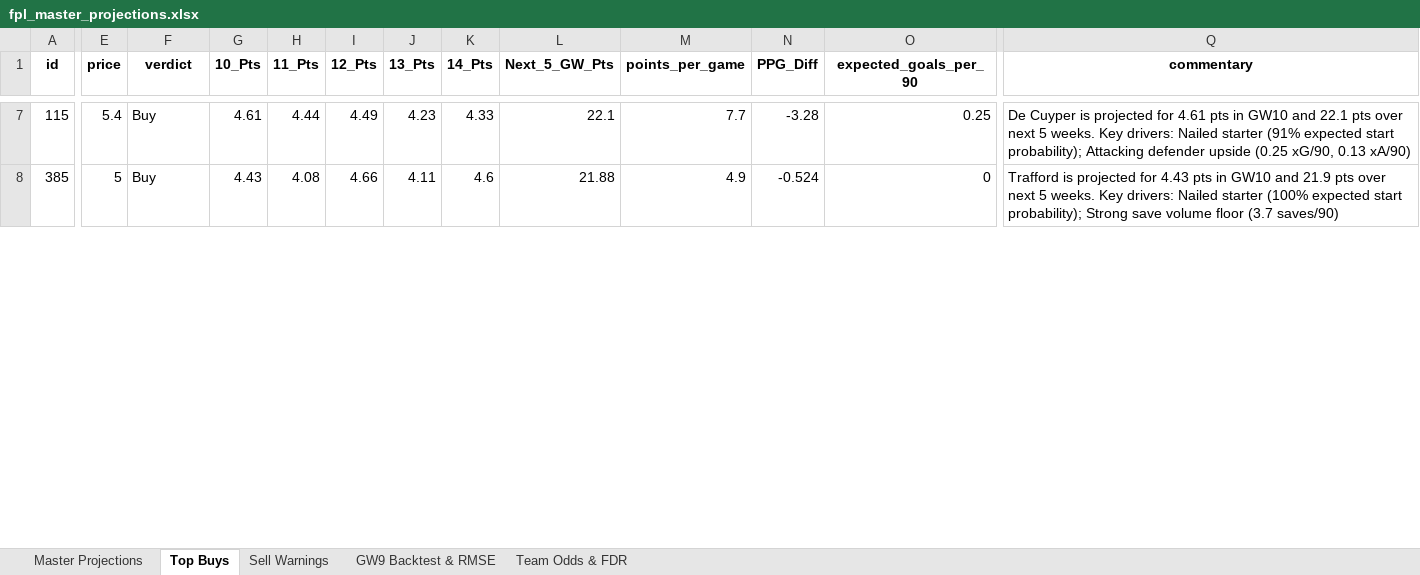
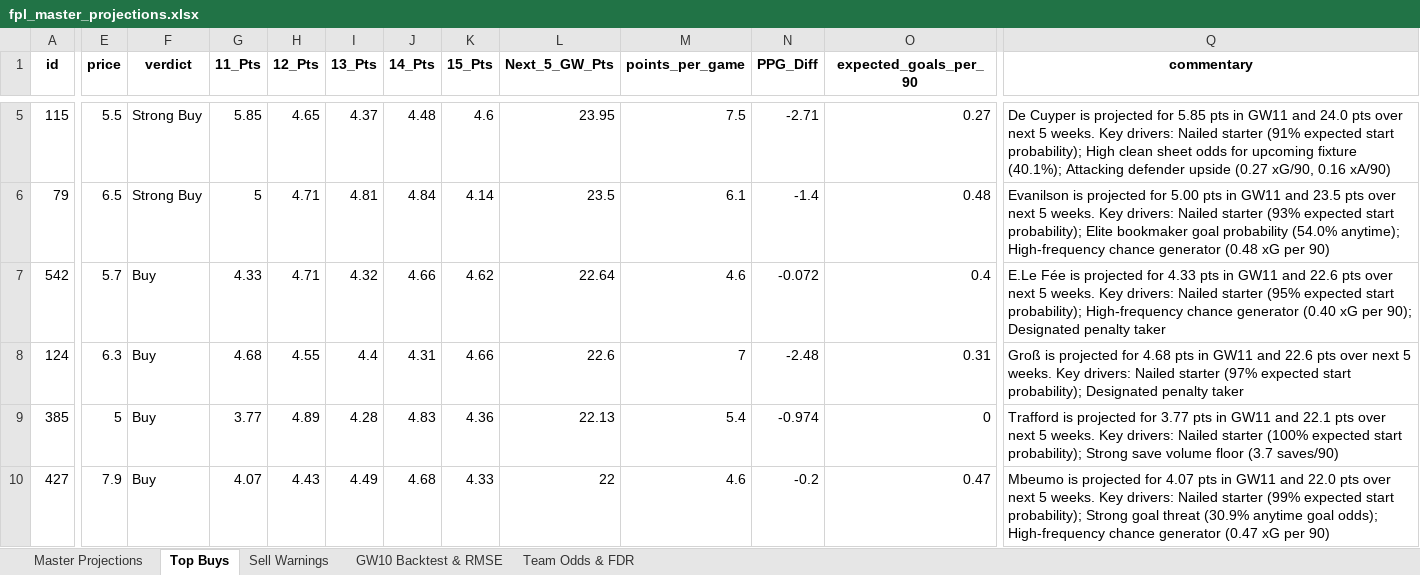
Before and after one commit to haydencordeiro/tempfpl, an Excel workbook: fpl_master_projections.xlsx, sheet Top Buys, drawn as a sheet; only a part is shown, gaps mark what is left out; values as stored, in another font and other column widths than the file's, no borders; removed rows and columns are numbered as before the commit, all else as after; rows hold the shown columns only; the diff covers the shown part only; the diff names each change by its address in the sheet, - before the commit and + after, or states it on an @@ line.

```diff
--- a/fpl_master_projections.xlsx (sheet Top Buys)
+++ b/fpl_master_projections.xlsx (sheet Top Buys)
-sheet tab: GW9 Backtest & RMSE
+sheet tab: GW10 Backtest & RMSE
-column H (11_Pts), rows 7-8: 4.44 | 4.08
+column K (15_Pts), row 5: 4.6; row 9: 4.36
-G1: 10_Pts
+G1: 11_Pts
-E5 (price): 5.4
+E5 (price): 5.5
-F5 (verdict): Buy
+F5 (verdict): Strong Buy
-G5 (11_Pts): 4.61
+G5 (11_Pts): 5.85
-H5 (12_Pts): 4.49
+H5 (12_Pts): 4.65
-I5 (13_Pts): 4.23
+I5 (13_Pts): 4.37
-J5 (14_Pts): 4.33
+J5 (14_Pts): 4.48
-L5 (Next_5_GW_Pts): 22.1
+L5 (Next_5_GW_Pts): 23.95
-M5 (points_per_game): 7.7
+M5 (points_per_game): 7.5
-N5 (PPG_Diff): -3.28
+N5 (PPG_Diff): -2.71
-O5 (expected_goals_per_90): 0.25
+O5 (expected_goals_per_90): 0.27
-Q5 (commentary): …projected for 4.61 pts in GW10 and 22.1 pts over next 5 weeks. Key drivers: Nailed starter (91% expected start probability); Attacking defender upside (0.25 xG/90, 0.13 xA/90)
+Q5 (commentary): …projected for 5.85 pts in GW11 and 24.0 pts over next 5 weeks. Key drivers: Nailed starter (91% expected start probability); High clean sheet odds for upcoming fixture (40.1%); Attacking defender upside (0.27 xG/90, 0.16 xA/90)
+row 6: 79 | 6.5 | Strong Buy | 5 | 4.71 | 4.81 | 4.84 | 4.14 | 23.5 | 6.1 | -1.4 | 0.48 | Evanilson is projected for 5.00 pts in GW11 and 23.5 pts over next 5 weeks. Key drivers: Nailed starter (93% expected start probability); Elite bookmaker goal probability (54.0% anytime); High-frequency chance generator (0.48 xG per 90)
+row 7: 542 | 5.7 | Buy | 4.33 | 4.71 | 4.32 | 4.66 | 4.62 | 22.64 | 4.6 | -0.072 | 0.4 | E.Le Fée is projected for 4.33 pts in GW11 and 22.6 pts over next 5 weeks. Key drivers: Nailed starter (95% expected start probability); High-frequency chance generator (0.40 xG per 90); Designated penalty taker
+row 8: 124 | 6.3 | Buy | 4.68 | 4.55 | 4.4 | 4.31 | 4.66 | 22.6 | 7 | -2.48 | 0.31 | Groß is projected for 4.68 pts in GW11 and 22.6 pts over next 5 weeks. Key drivers: Nailed starter (97% expected start probability); Designated penalty taker
-G9 (11_Pts): 4.43
+G9 (11_Pts): 3.77
-H9 (12_Pts): 4.66
+H9 (12_Pts): 4.89
-I9 (13_Pts): 4.11
+I9 (13_Pts): 4.28
-J9 (14_Pts): 4.6
+J9 (14_Pts): 4.83
-L9 (Next_5_GW_Pts): 21.88
+L9 (Next_5_GW_Pts): 22.13
-M9 (points_per_game): 4.9
+M9 (points_per_game): 5.4
-N9 (PPG_Diff): -0.524
+N9 (PPG_Diff): -0.974
-Q9 (commentary): …projected for 4.43 pts in GW10 and 21.9 pts over…
+Q9 (commentary): …projected for 3.77 pts in GW11 and 22.1 pts over…
+row 10: 427 | 7.9 | Buy | 4.07 | 4.43 | 4.49 | 4.68 | 4.33 | 22 | 4.6 | -0.2 | 0.47 | Mbeumo is projected for 4.07 pts in GW11 and 22.0 pts over next 5 weeks. Key drivers: Nailed starter (99% expected start probability); Strong goal threat (30.9% anytime goal odds); High-frequency chance generator (0.47 xG per 90)
```
Also changed, not shown: 12 added rows, 9 removed rows and 66 edited cells elsewhere in this sheet, sheet Master Projections, sheet GW10 Backtest & RMSE, sheet Sell Warnings, sheet Team Odds & FDR, 2 other files.
